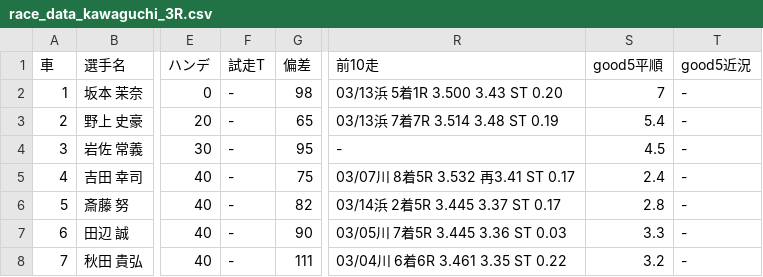
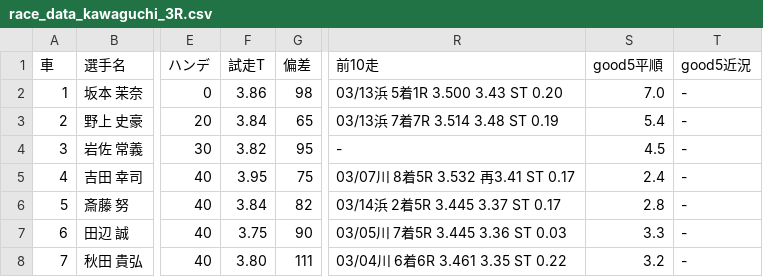
Before and after one commit to KomedawraOmusubi/autorace-ai_ticket, a CSV file: data/race_data_kawaguchi_3R.csv, drawn as a sheet; only a part is shown, gaps mark what is left out; the diff names each change by its address in the sheet, - before the commit and + after, or states it on an @@ line.

```diff
--- a/data/race_data_kawaguchi_3R.csv
+++ b/data/race_data_kawaguchi_3R.csv
-F2 (試走T): -
+F2 (試走T): 3.86
-S2 (good5平順): 7
+S2 (good5平順): 7.0
-F3 (試走T): -
+F3 (試走T): 3.84
-F4 (試走T): -
+F4 (試走T): 3.82
-F5 (試走T): -
+F5 (試走T): 3.95
-F6 (試走T): -
+F6 (試走T): 3.84
-F7 (試走T): -
+F7 (試走T): 3.75
-F8 (試走T): -
+F8 (試走T): 3.80
```
